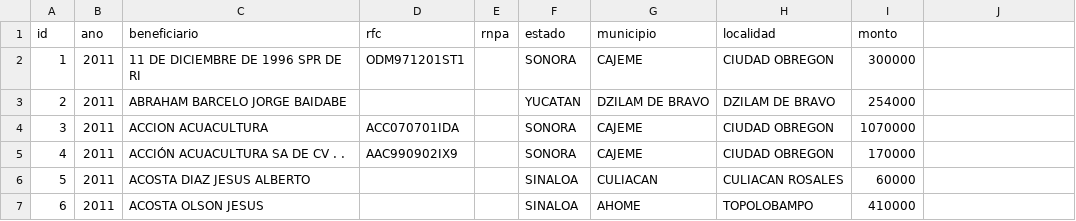
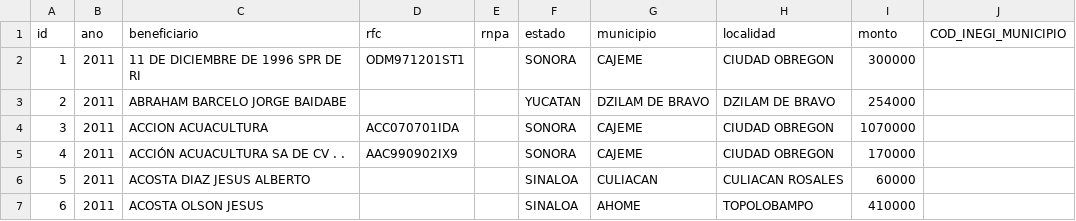
Before and after one commit to pescandodatos/datos, a CSV file: beneficiarios_diesel.csv, drawn as a sheet; only a part is shown; the diff names each change by its address in the sheet, - before the commit and + after, or states it on an @@ line.

Commit message:
Cod municipio & localidad

```diff
--- a/beneficiarios_diesel.csv
+++ b/beneficiarios_diesel.csv
-J1: (empty)
+J1: COD_INEGI_MUNICIPIO
```
Also changed, not shown: beneficiarios_componentes.csv, beneficiarios_modernicacion_may.csv, 10 other files.
